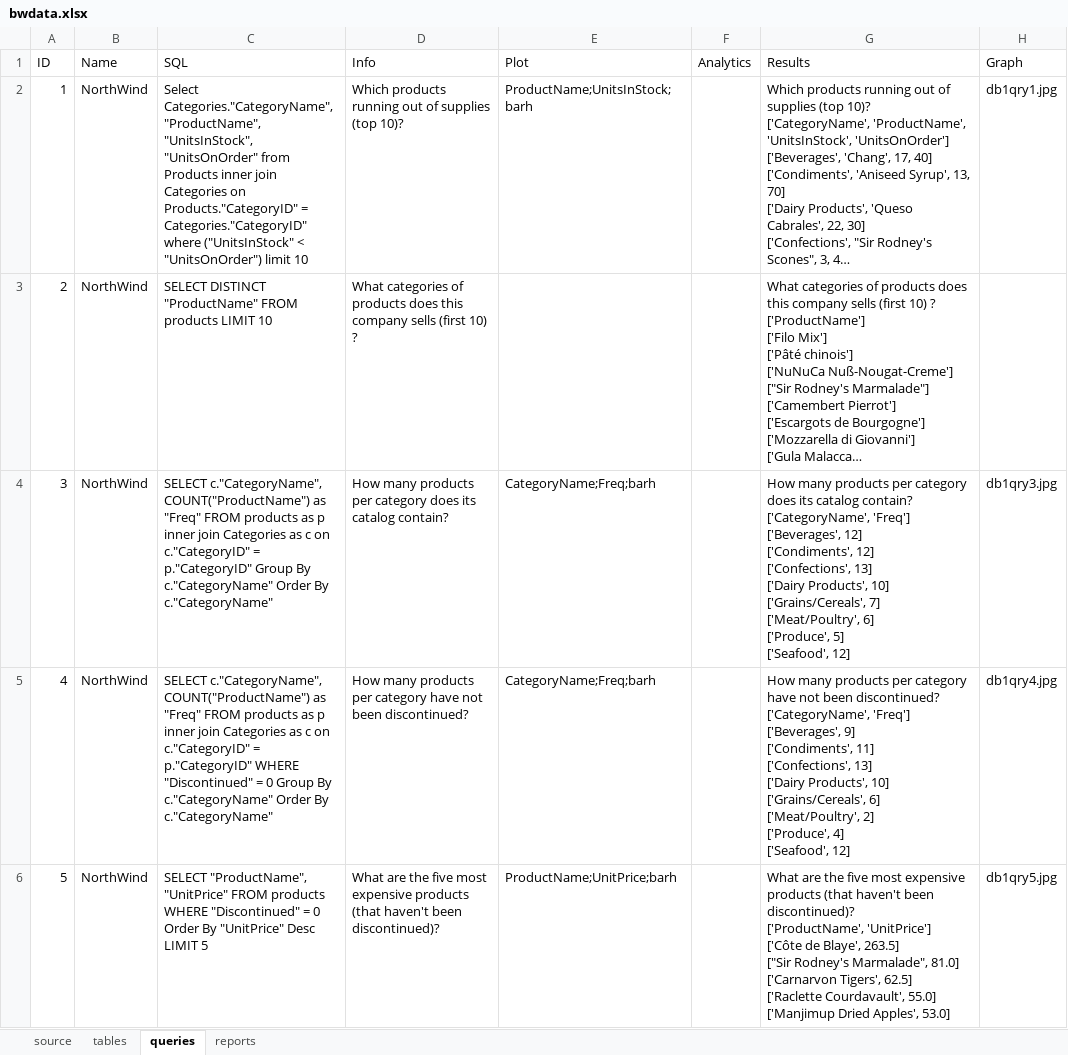
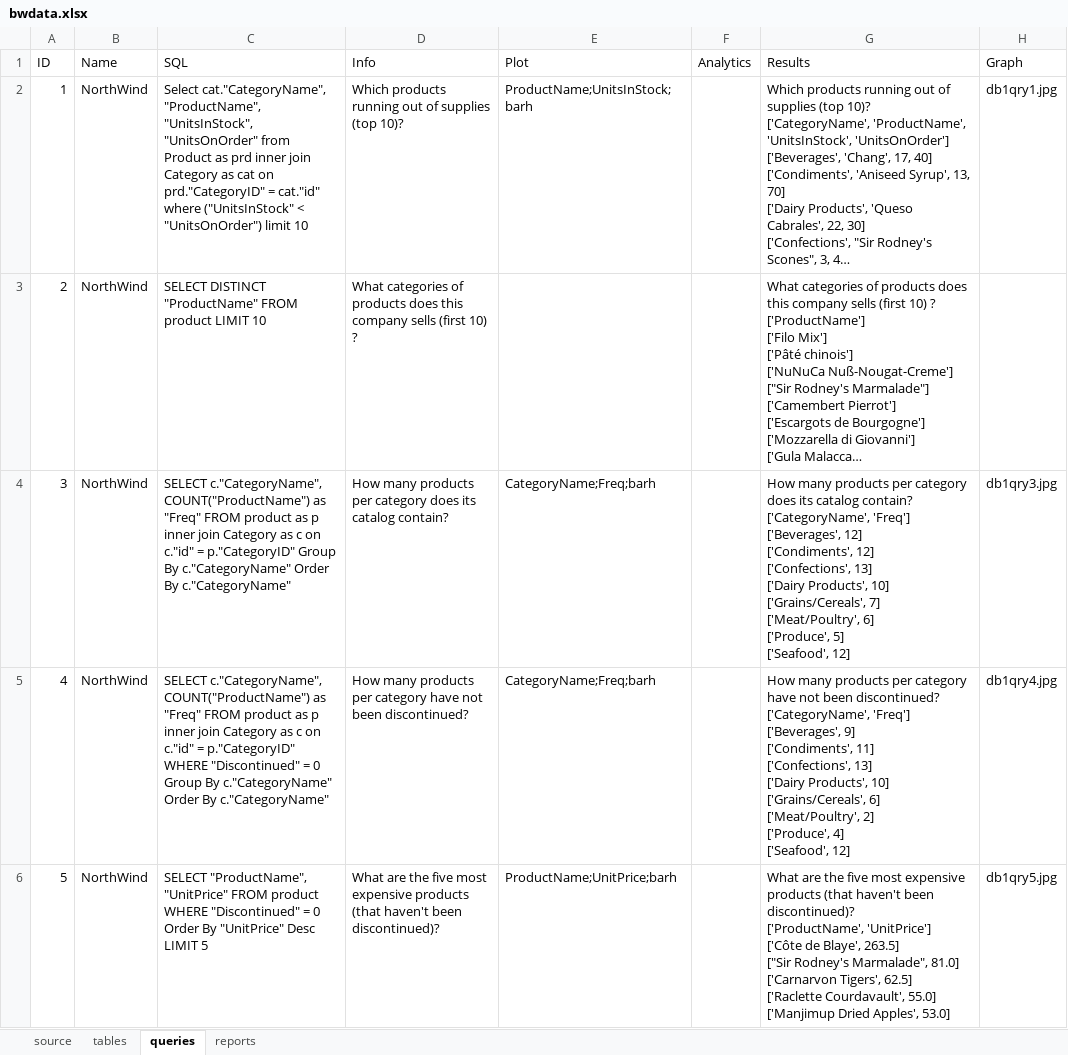
Before and after one commit to WingsMaker/dsi-sg-07_kimhuat, an Excel workbook: projects/Capstone/bwdata.xlsx, sheet queries, drawn as a sheet; only a part is shown; long unchanged cells end in …; values as stored, in another font and other column widths than the file's, no borders; the diff covers the shown part only; the diff names each change by its address in the sheet, - before the commit and + after, or states it on an @@ line.

```diff
--- a/projects/Capstone/bwdata.xlsx (sheet queries)
+++ b/projects/Capstone/bwdata.xlsx (sheet queries)
-C2 (SQL): Select Categories."CategoryName", "ProductName", "UnitsInStock", "UnitsOnOrder" from Products inner join Categories on Products."CategoryID" = Categories."CategoryID" where ("UnitsInStock"…
+C2 (SQL): Select cat."CategoryName", "ProductName", "UnitsInStock", "UnitsOnOrder" from Product as prd inner join Category as cat on prd."CategoryID" = cat."id" where ("UnitsInStock"…
-C3 (SQL): …"ProductName" FROM products LIMIT 10
+C3 (SQL): …"ProductName" FROM product LIMIT 10
-C4 (SQL): …"Freq" FROM products as p inner join Categories as c on c."CategoryID" = p."CategoryID"…
+C4 (SQL): …"Freq" FROM product as p inner join Category as c on c."id" = p."CategoryID"…
-C5 (SQL): …"Freq" FROM products as p inner join Categories as c on c."CategoryID" = p."CategoryID"…
+C5 (SQL): …"Freq" FROM product as p inner join Category as c on c."id" = p."CategoryID"…
-C6 (SQL): …"UnitPrice" FROM products WHERE "Discontinued"…
+C6 (SQL): …"UnitPrice" FROM product WHERE "Discontinued"…
```
Also changed, not shown: 3 removed rows and row numbers in column A elsewhere in this sheet, sheet tables, sheet source, 3 other files.
